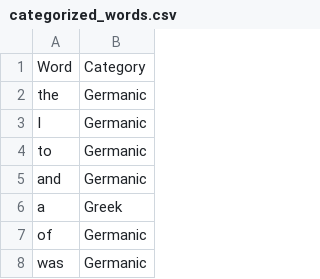
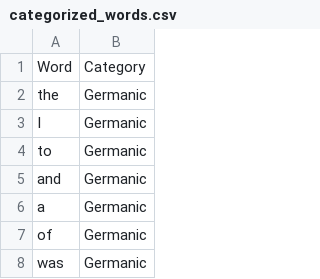
Before and after one commit to cavedave/EnglishWords, a CSV file: categorized_words.csv, drawn as a sheet; only a part is shown.

Commit message:
updata 'a' to germanic

```diff
--- a/categorized_words.csv
+++ b/categorized_words.csv
@@ -5,3 +5,3 @@ to,Germanic
 and,Germanic
-a,Greek
+a,Germanic
 of,Germanic
```
